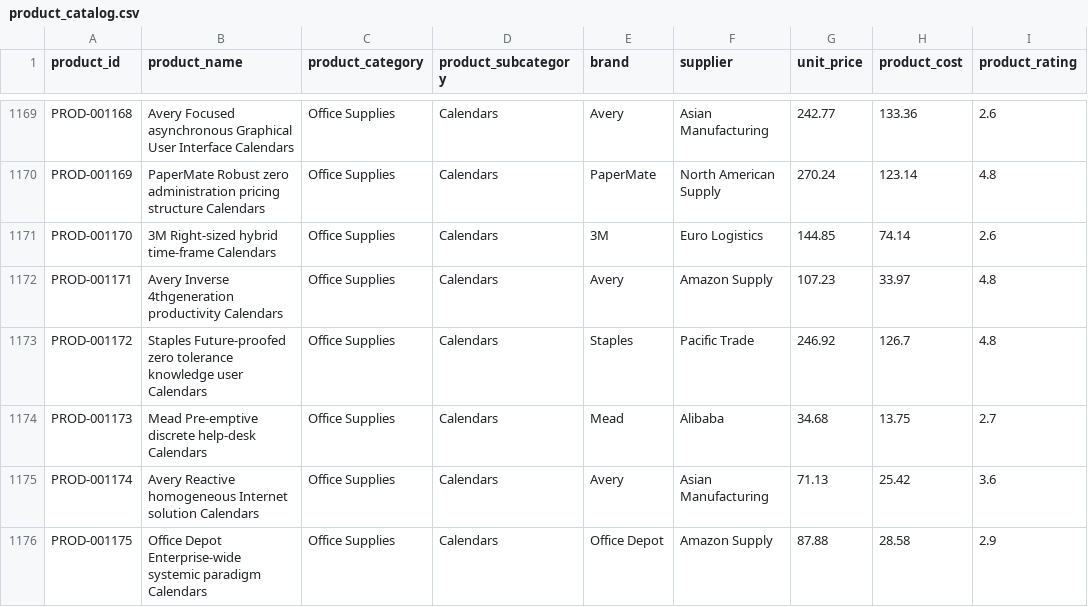
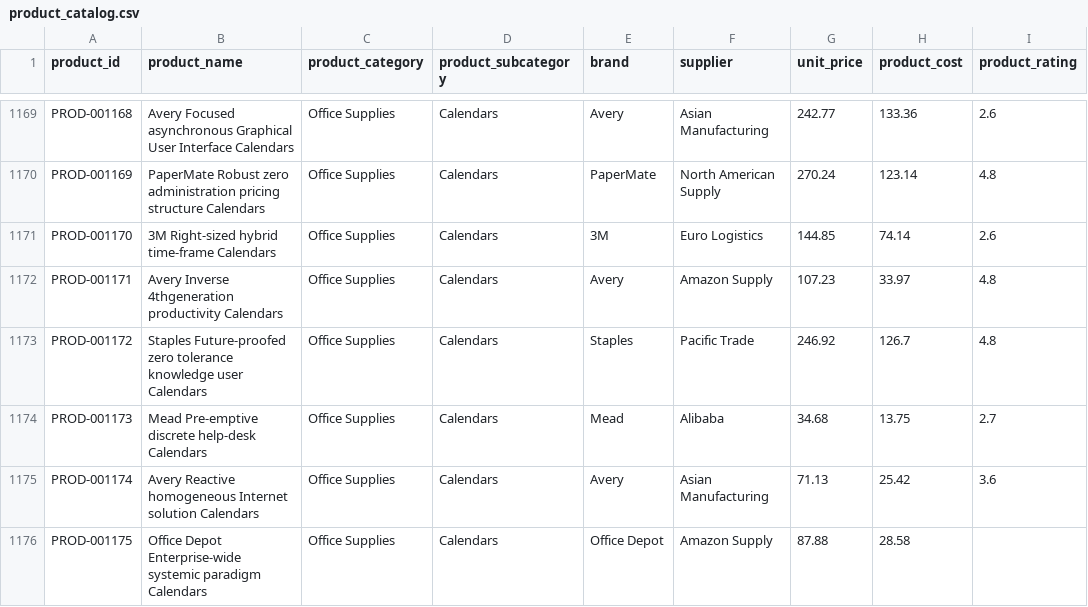
Before and after one commit to ProgrammerRez/Arnadillo, a CSV file: Data/product_catalog.csv, drawn as a sheet; only a part is shown, gaps mark what is left out.

```diff
--- a/Data/product_catalog.csv
+++ b/Data/product_catalog.csv
@@ -1175,2 +1175,2 @@ PROD-001173,Mead Pre-emptive discrete help-desk Calendars,Office Supplies,Calend
 PROD-001174,Avery Reactive homogeneous Internet solution Calendars,Office Supplies,Calendars,Avery,Asian Manufacturing,71.13,25.42,3.6
-PROD-001175,Office Depot Enterprise-wide systemic paradigm Calendars,Office Supplies,Calendars,Office Depot,Amazon Supply,87.88,28.58,2.9
+PROD-001175,Office Depot Enterprise-wide systemic paradigm Calendars,Office Supplies,Calendars,Office Depot,Amazon Supply,87.88,28.58,
```
Also changed, not shown: 8 other files.
